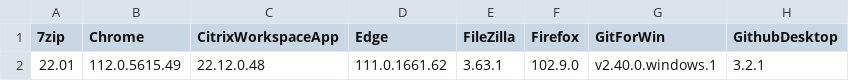
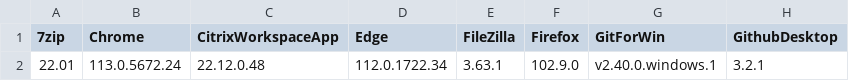
Before and after one commit to Grips001/beholder, a CSV file: versions.csv, drawn as a sheet; only a part is shown; the diff names each change by its address in the sheet, - before the commit and + after, or states it on an @@ line.

```diff
--- a/versions.csv
+++ b/versions.csv
-B2 (Chrome): 112.0.5615.49
+B2 (Chrome): 113.0.5672.24
-D2 (Edge): 111.0.1661.62
+D2 (Edge): 112.0.1722.34
```
Also changed, not shown: 4 other files.
